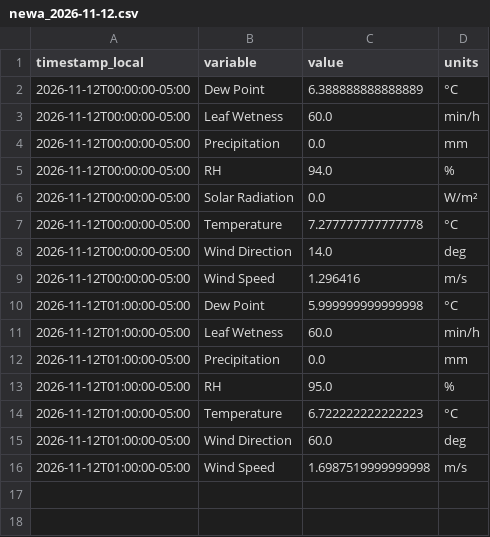
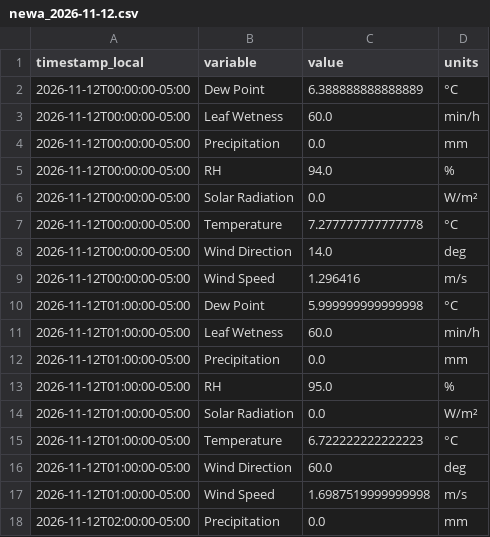
Before and after one commit to Jasonlondo/SensorTower, a CSV file: data/newa/newa_2026-11-12.csv, drawn as a sheet.

```diff
--- a/data/newa/newa_2026-11-12.csv
+++ b/data/newa/newa_2026-11-12.csv
@@ -13,2 +13,3 @@ timestamp_local,variable,value,units
 2026-11-12T01:00:00-05:00,RH,95.0,%
+2026-11-12T01:00:00-05:00,Solar Radiation,0.0,W/m²
 2026-11-12T01:00:00-05:00,Temperature,6.722222222222223,°C
@@ -16 +17,2 @@ timestamp_local,variable,value,units
 2026-11-12T01:00:00-05:00,Wind Speed,1.6987519999999998,m/s
+2026-11-12T02:00:00-05:00,Precipitation,0.0,mm
```
